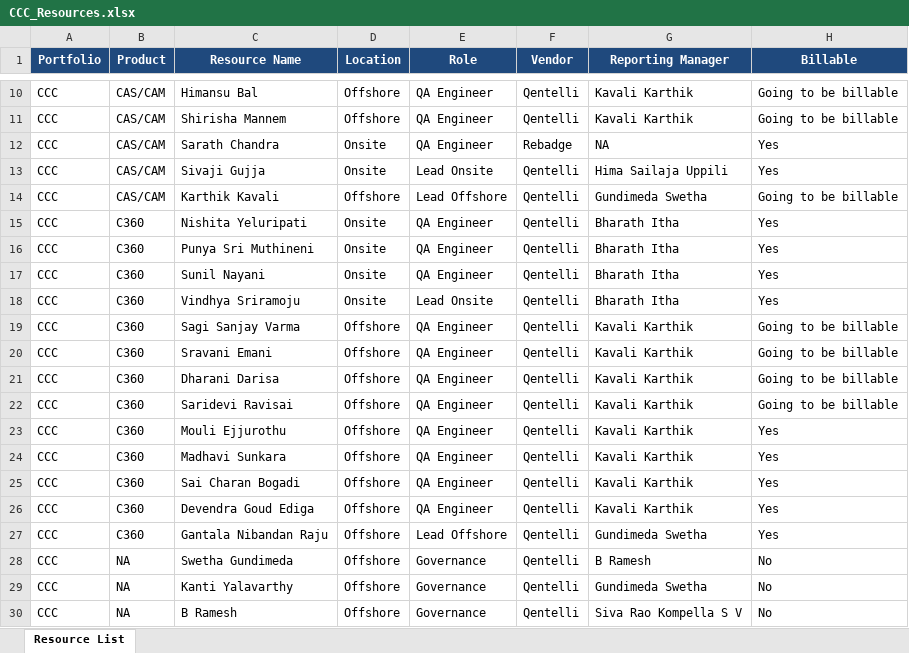
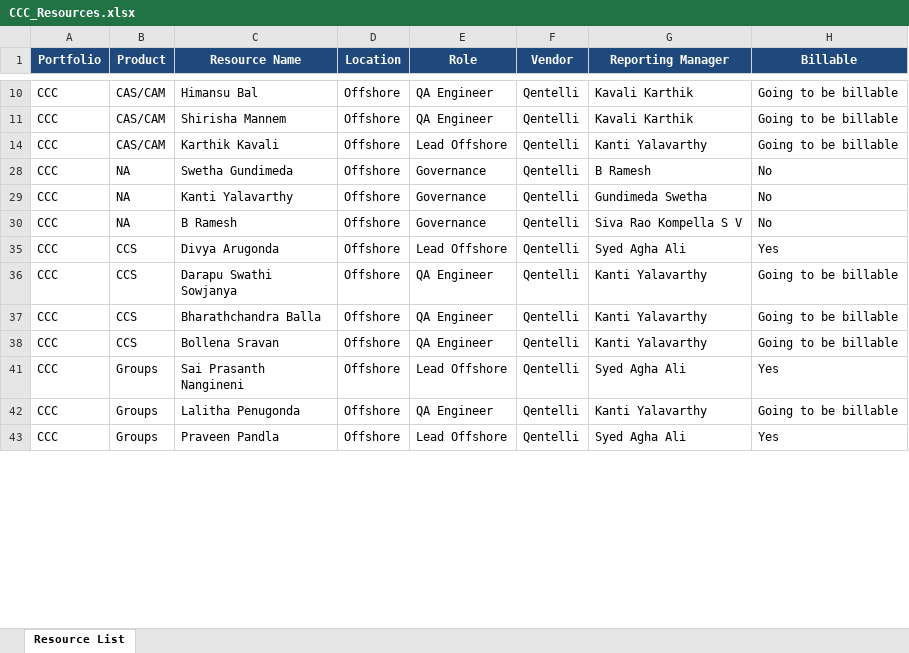
Before and after one commit to Qentelli-Design/SWA, an Excel workbook: CCC_Resources.xlsx, sheet Resource List, drawn as a sheet; only a part is shown, gaps mark what is left out; the shorter side is filled out with more unchanged rows; values as stored, in another font and other column widths than the file's, no borders; conditional formats not drawn; removed rows and columns are numbered as before the commit, all else as after; the diff covers the shown part only; the diff names each change by its address in the sheet, - before the commit and + after, or states it on an @@ line.

```diff
--- a/CCC_Resources.xlsx (sheet Resource List)
+++ b/CCC_Resources.xlsx (sheet Resource List)
@@ row 12 hidden: CCC | CAS/CAM | Sarath Chandra | Onsite | QA Engineer | Rebadge | NA | Yes @@
@@ row 13 hidden: CCC | CAS/CAM | Sivaji Gujja | Onsite | Lead Onsite | Qentelli | Hima Sailaja Uppili | Yes @@
-G14 (Reporting Manager): Gundimeda Swetha
+G14 (Reporting Manager): Kanti Yalavarthy
@@ row 15 hidden: CCC | C360 | Nishita Yeluripati | Onsite | QA Engineer | Qentelli | Bharath Itha | Yes @@
@@ row 16 hidden: CCC | C360 | Punya Sri Muthineni | Onsite | QA Engineer | Qentelli | Bharath Itha | Yes @@
@@ row 17 hidden: CCC | C360 | Sunil Nayani | Onsite | QA Engineer | Qentelli | Bharath Itha | Yes @@
@@ row 18 hidden: CCC | C360 | Vindhya Sriramoju | Onsite | Lead Onsite | Qentelli | Bharath Itha | Yes @@
@@ row 19 hidden: CCC | C360 | Sagi Sanjay Varma | Offshore | QA Engineer | Qentelli | Kavali Karthik | Going to be billable @@
@@ row 20 hidden: CCC | C360 | Sravani Emani | Offshore | QA Engineer | Qentelli | Kavali Karthik | Going to be billable @@
@@ row 21 hidden: CCC | C360 | Dharani Darisa | Offshore | QA Engineer | Qentelli | Kavali Karthik | Going to be billable @@
@@ row 22 hidden: CCC | C360 | Saridevi Ravisai | Offshore | QA Engineer | Qentelli | Kavali Karthik | Going to be billable @@
@@ row 23 hidden: CCC | C360 | Mouli Ejjurothu | Offshore | QA Engineer | Qentelli | Kavali Karthik | Yes @@
@@ row 24 hidden: CCC | C360 | Madhavi Sunkara | Offshore | QA Engineer | Qentelli | Kavali Karthik | Yes @@
@@ row 25 hidden: CCC | C360 | Sai Charan Bogadi | Offshore | QA Engineer | Qentelli | Kavali Karthik | Yes @@
@@ row 26 hidden: CCC | C360 | Devendra Goud Ediga | Offshore | QA Engineer | Qentelli | Kavali Karthik | Yes @@
@@ row 27 hidden: CCC | C360 | Gantala Nibandan Raju | Offshore | Lead Offshore | Qentelli | Gundimeda Swetha | Yes @@
```
Also changed, not shown: 1 added row, 1 removed row, 29 hidden or unhidden rows and 14 edited cells elsewhere in this sheet, 5 other files.
